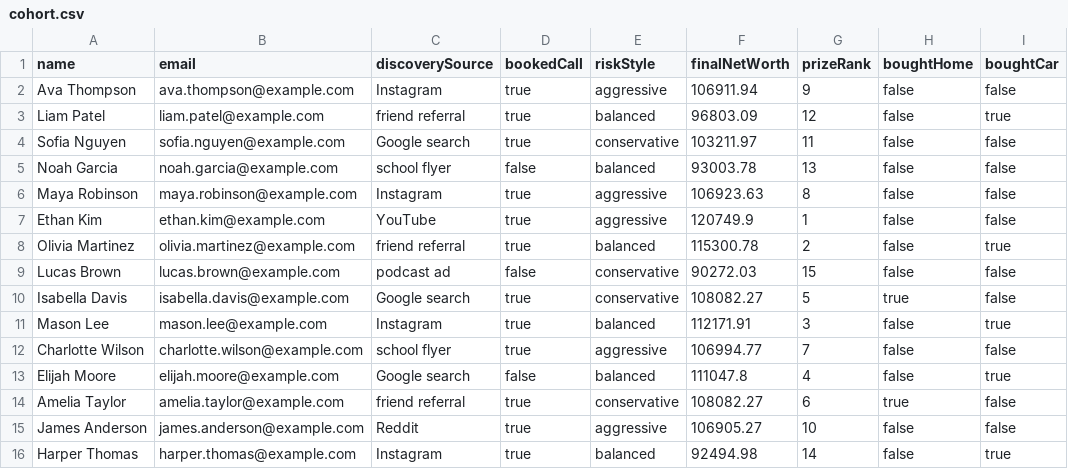
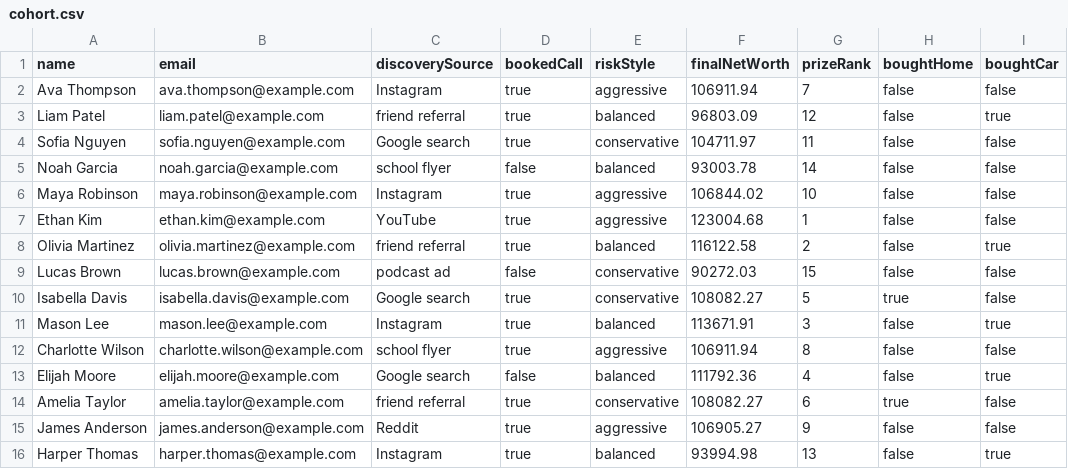
Before and after one commit to msunilgarg/Build-Young, a CSV file: build-young-app/simulation-output/fall-ms-mon/cohort.csv, drawn as a sheet; only a part is shown; the diff names each change by its address in the sheet, - before the commit and + after, or states it on an @@ line.

```diff
--- a/build-young-app/simulation-output/fall-ms-mon/cohort.csv
+++ b/build-young-app/simulation-output/fall-ms-mon/cohort.csv
-G2 (prizeRank): 9
+G2 (prizeRank): 7
-F4 (finalNetWorth): 103211.97
+F4 (finalNetWorth): 104711.97
-G5 (prizeRank): 13
+G5 (prizeRank): 14
-F6 (finalNetWorth): 106923.63
+F6 (finalNetWorth): 106844.02
-G6 (prizeRank): 8
+G6 (prizeRank): 10
-F7 (finalNetWorth): 120749.9
+F7 (finalNetWorth): 123004.68
-F8 (finalNetWorth): 115300.78
+F8 (finalNetWorth): 116122.58
-F11 (finalNetWorth): 112171.91
+F11 (finalNetWorth): 113671.91
-F12 (finalNetWorth): 106994.77
+F12 (finalNetWorth): 106911.94
-G12 (prizeRank): 7
+G12 (prizeRank): 8
-F13 (finalNetWorth): 111047.8
+F13 (finalNetWorth): 111792.36
-G15 (prizeRank): 10
+G15 (prizeRank): 9
-F16 (finalNetWorth): 92494.98
+F16 (finalNetWorth): 93994.98
-G16 (prizeRank): 14
+G16 (prizeRank): 13
```
Also changed, not shown: build-young-app/simulation-output/fall-hs-wed/cohort.csv, 37 other files.
